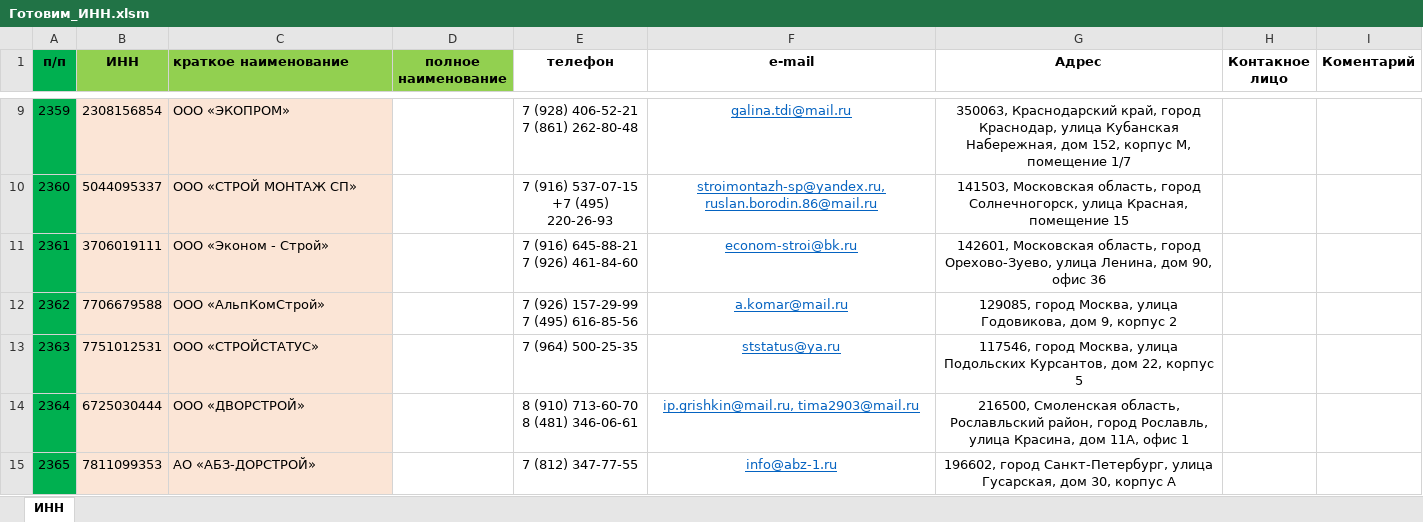
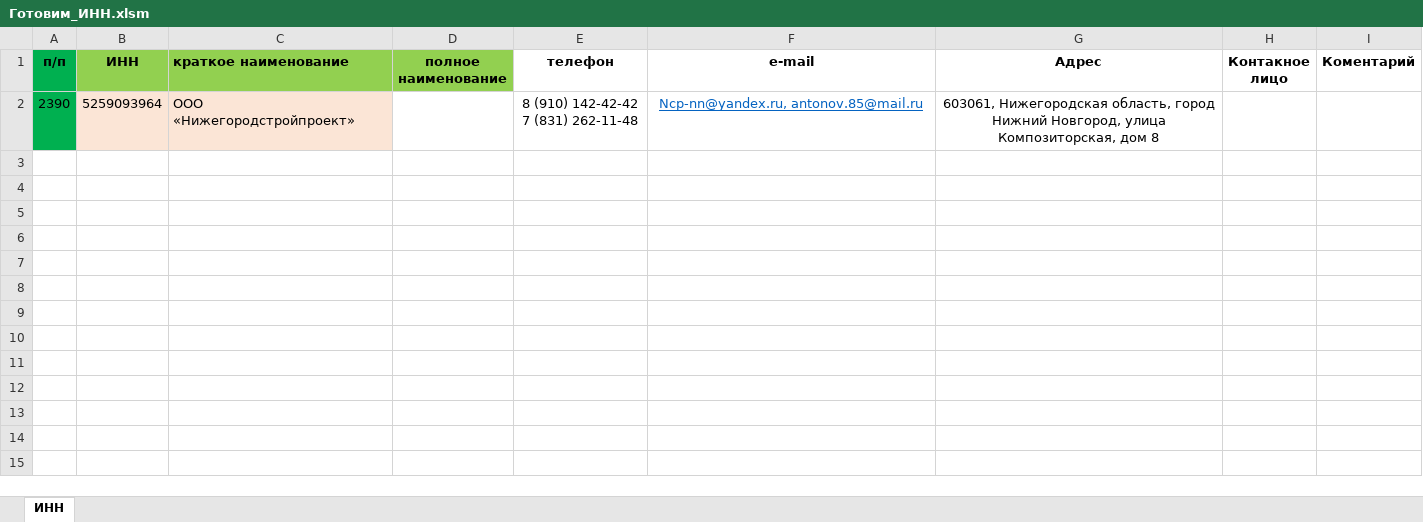
Before and after one commit to dizel007/TradeTable, an Excel workbook: Make_bd_form_excel/Готовим_ИНН.xlsm, sheet ИНН, drawn as a sheet; only a part is shown, gaps mark what is left out; values as stored, in another font and other column widths than the file's, no borders; charts and pictures and conditional formats not drawn; removed rows and columns are numbered as before the commit, all else as after; ↵ is a line break in a cell; the diff covers the shown part only; the diff names each change by its address in the sheet, - before the commit and + after, or states it on an @@ line.

```diff
--- a/Make_bd_form_excel/Готовим_ИНН.xlsm (sheet ИНН)
+++ b/Make_bd_form_excel/Готовим_ИНН.xlsm (sheet ИНН)
-row 9: 2359 | 2308156854 | ООО «ЭКОПРОМ» |  | 7 (928) 406-52-21 ↵ 7 (861) 262-80-48 | galina.tdi@mail.ru | 350063, Краснодарский край, город Краснодар, улица Кубанская Набережная, дом 152, корпус М, помещение 1/7
-row 10: 2360 | 5044095337 | ООО «СТРОЙ МОНТАЖ СП» |  | 7 (916) 537-07-15 ↵ +7 (495) 220-26-93 | stroimontazh-sp@yandex.ru, ruslan.borodin.86@mail.ru | 141503, Московская область, город Солнечногорск, улица Красная, помещение 15
-row 11: 2361 | 3706019111 | ООО «Эконом - Строй» |  | 7 (916) 645-88-21 ↵ 7 (926) 461-84-60 | econom-stroi@bk.ru | 142601, Московская область, город Орехово-Зуево, улица Ленина, дом 90, офис 36
-row 12: 2362 | 7706679588 | ООО «АльпКомСтрой» |  | 7 (926) 157-29-99 ↵ 7 (495) 616-85-56 | a.komar@mail.ru | 129085, город Москва, улица Годовикова, дом 9, корпус 2
-row 13: 2363 | 7751012531 | ООО «СТРОЙСТАТУС» |  | 7 (964) 500-25-35 | ststatus@ya.ru | 117546, город Москва, улица Подольских Курсантов, дом 22, корпус 5
-row 14: 2364 | 6725030444 | ООО «ДВОРСТРОЙ» |  | 8 (910) 713-60-70 ↵ 8 (481) 346-06-61 | ip.grishkin@mail.ru, tima2903@mail.ru | 216500, Смоленская область, Рославльский район, город Рославль, улица Красина, дом 11А, офис 1
-row 15: 2365 | 7811099353 | АО «АБЗ-ДОРСТРОЙ» |  | 7 (812) 347-77-55 | info@abz-1.ru | 196602, город Санкт-Петербург, улица Гусарская, дом 30, корпус А
+row 2: 2390 | 5259093964 | ООО «Нижегородстройпроект» |  | 8 (910) 142-42-42 ↵ 7 (831) 262-11-48 | Ncp-nn@yandex.ru, antonov.85@mail.ru | 603061, Нижегородская область, город Нижний Новгород, улица Композиторская, дом 8
```
Also changed, not shown: 7 removed rows elsewhere in this sheet, Make_bd_form_excel/Готовим БД.xlsm, 12 other files.
